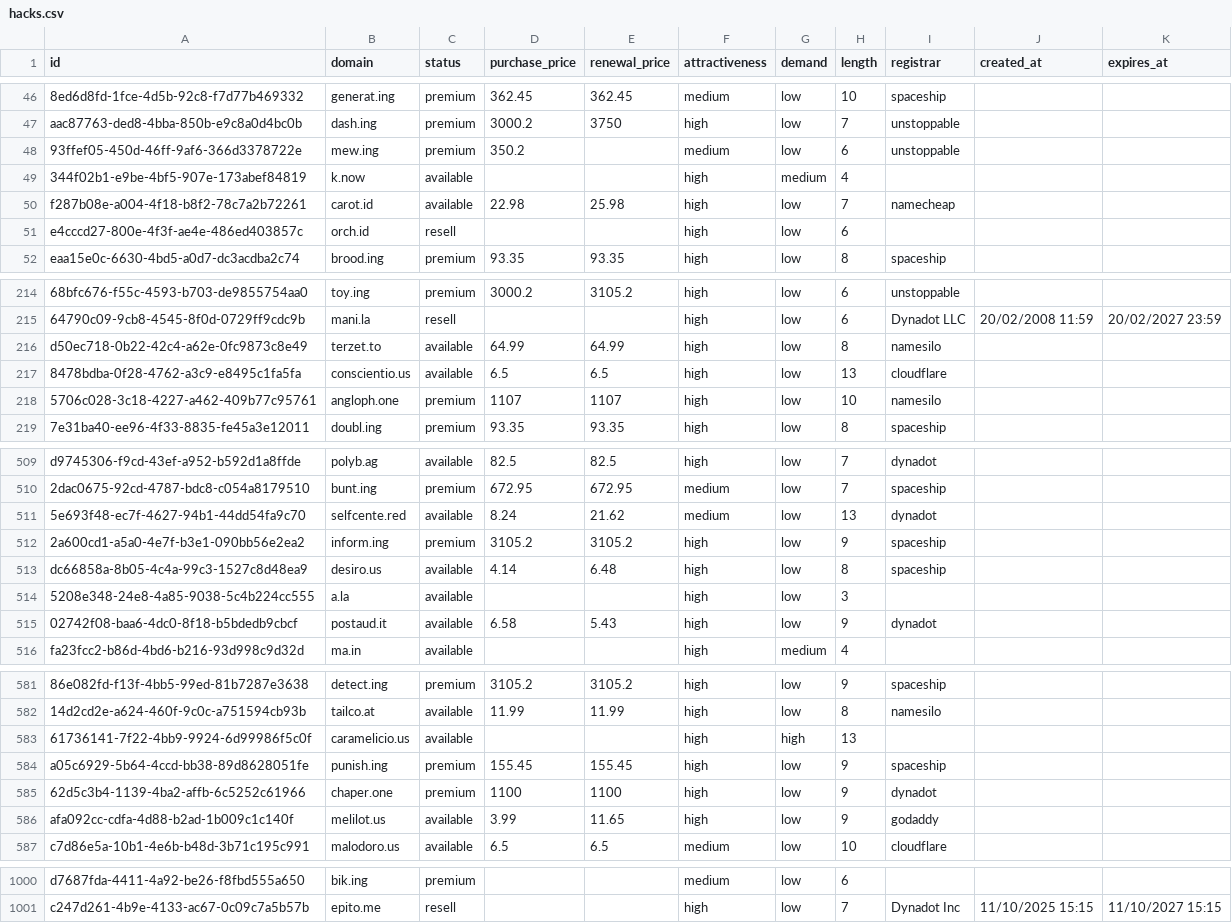
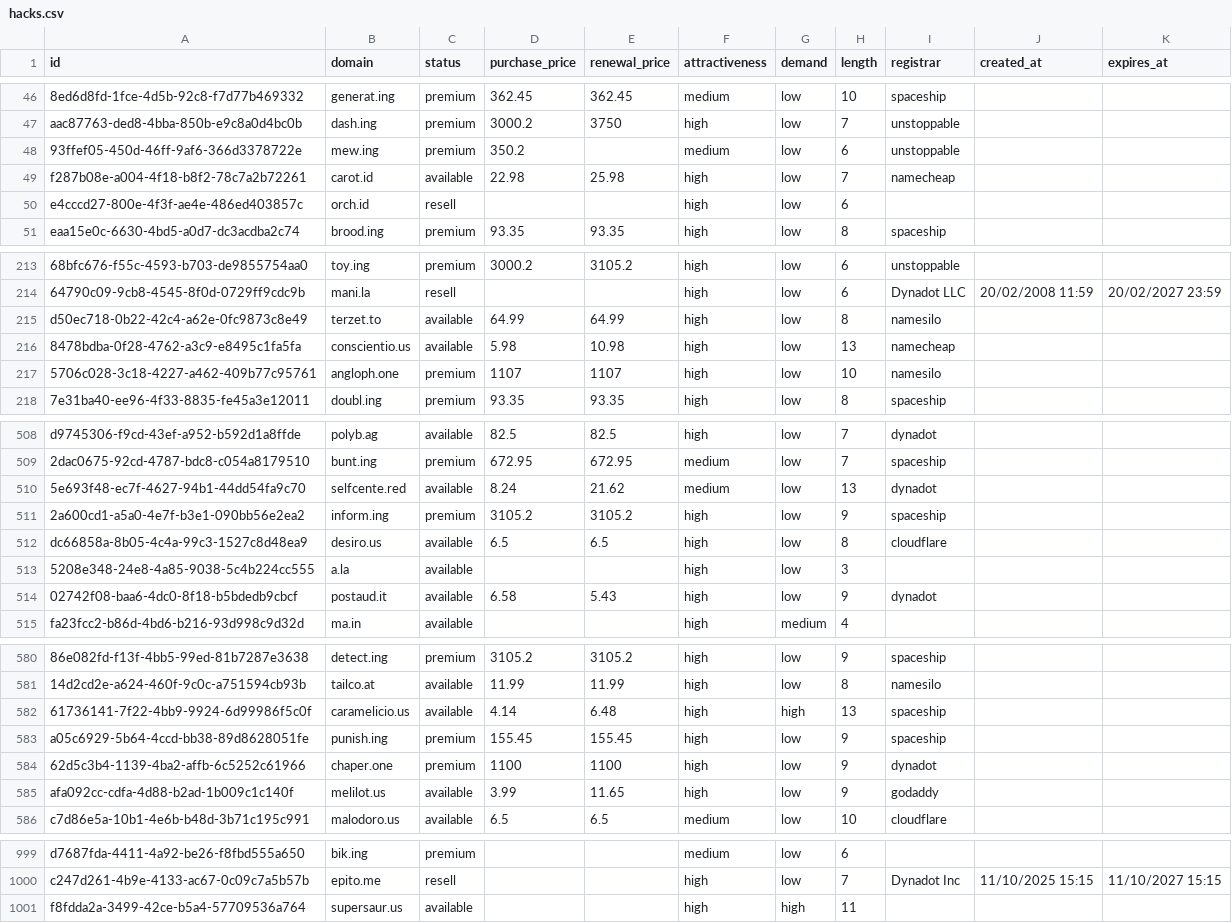
Before and after one commit to UniqueDomains/hacks-oneword-domains, a CSV file: hacks.csv, drawn as a sheet; only a part is shown, gaps mark what is left out; removed rows and columns are numbered as before the commit, all else as after; the diff covers the shown part only; the diff names each change by its address in the sheet, - before the commit and + after, or states it on an @@ line.

Commit message:
Domains update

```diff
--- a/hacks.csv
+++ b/hacks.csv
-row 49: 344f02b1-e9be-4bf5-907e-173abef84819 | k.now | available |  |  | high | medium | 4
-D216 (purchase_price): 6.5
+D216 (purchase_price): 5.98
-E216 (renewal_price): 6.5
+E216 (renewal_price): 10.98
-I216 (registrar): cloudflare
+I216 (registrar): namecheap
-D512 (purchase_price): 4.14
+D512 (purchase_price): 6.5
-E512 (renewal_price): 6.48
+E512 (renewal_price): 6.5
-I512 (registrar): spaceship
+I512 (registrar): cloudflare
-D582 (purchase_price): (empty)
+D582 (purchase_price): 4.14
-E582 (renewal_price): (empty)
+E582 (renewal_price): 6.48
-I582 (registrar): (empty)
+I582 (registrar): spaceship
+row 1001: f8fdda2a-3499-42ce-b5a4-57709536a764 | supersaur.us | available |  |  | high | high | 11
```
Also changed, not shown: 6 edited cells elsewhere in this file, 5 other files.
